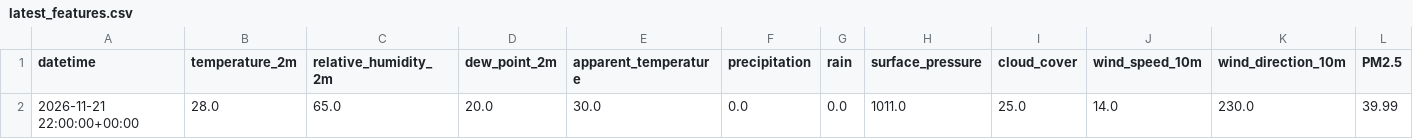
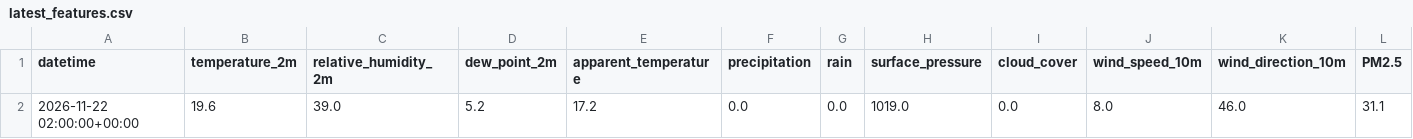
Before and after one commit to mdsohaib15/Karachi-AQI-Predictor-, a CSV file: data/processed/latest_features.csv, drawn as a sheet; only a part is shown; removed rows and columns are numbered as before the commit, all else as after; rows hold the shown columns only; the diff names each change by its address in the sheet, - before the commit and + after, or states it on an @@ line.

```diff
--- a/data/processed/latest_features.csv
+++ b/data/processed/latest_features.csv
-row 2: 2026-11-21 22:00:00+00:00 | 28.0 | 65.0 | 20.0 | 30.0 | 0.0 | 0.0 | 1011.0 | 25.0 | 14.0 | 230.0 | 39.99
+row 2: 2026-11-22 02:00:00+00:00 | 19.6 | 39.0 | 5.2 | 17.2 | 0.0 | 0.0 | 1019.0 | 0.0 | 8.0 | 46.0 | 31.1
```
Also changed, not shown: 1 other file.
